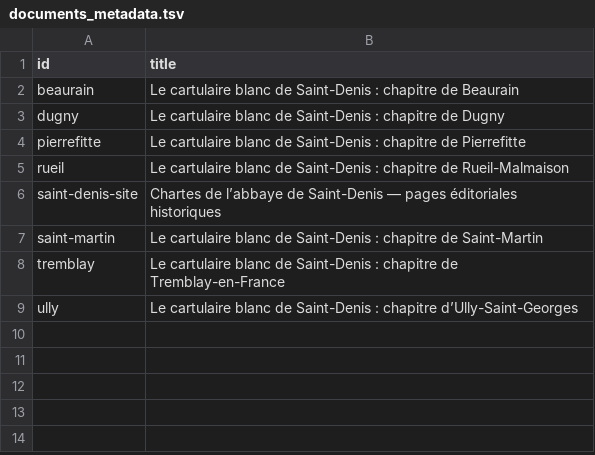
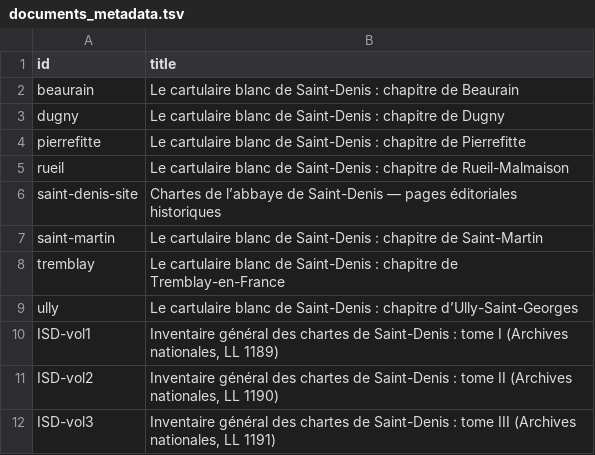
Before and after one commit to chartes/saint-denis, a TSV file: metadata/documents_metadata.tsv, drawn as a sheet.

Commit message:
Complete les metadonnees : licence de collection et volumes de l'Inventaire
- collection.tsv : colonne license, CC BY-NC-ND 2.0 FR, la licence que
  portent les onze TEI (availability/licence/@target) ; le mapping la
  declare au niveau collection (dct:license et schema:license), comme
  testaments-poilus. L'API ne donnait aucune licence a la collection.
- documents_metadata.tsv : ISD-vol1 a 3, avec le titre de leur
  titleStmt, absents depuis l'ajout de l'Inventaire.

Le mapping du depot est garde : par rapport a celui qu'exporte la base
(2026-09-10, sans commentaire), il ajoute dct:coverage et
schema:temporalCoverage, qui lisent le term temporalCoverage present
dans les en-tetes, et ne cree les objets schema:editor, schema:publisher
et schema:isBasedOn que si @ref / @source existe, au lieu d'objets a
@id vide ; dct:contributor garde tous les editeurs. Rien n'y est perdu.
Effet dans l'API apres reingestion seulement.

```diff
--- a/metadata/documents_metadata.tsv
+++ b/metadata/documents_metadata.tsv
@@ -9 +9,4 @@ tremblay	Le cartulaire blanc de Saint-Denis : chapitre de Tremblay-en-France
 ully	Le cartulaire blanc de Saint-Denis : chapitre d’Ully-Saint-Georges
+ISD-vol1	Inventaire général des chartes de Saint-Denis : tome I (Archives nationales, LL 1189)
+ISD-vol2	Inventaire général des chartes de Saint-Denis : tome II (Archives nationales, LL 1190)
+ISD-vol3	Inventaire général des chartes de Saint-Denis : tome III (Archives nationales, LL 1191)
```
Also changed, not shown: metadata/collection.tsv, 1 other file.
